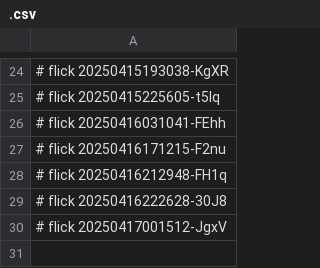
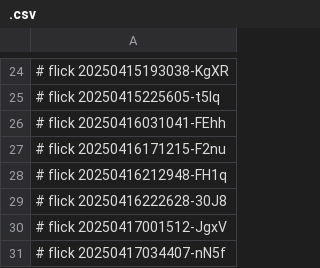
Before and after one commit to abikesa/facade, a CSV file: kitabo/python/.csv, drawn as a sheet; only a part is shown, gaps mark what is left out.

Commit message:
kitabo/python/.csv

```diff
--- a/kitabo/python/.csv
+++ b/kitabo/python/.csv
@@ -30 +30,2 @@
 # flick 20250417001512-JgxV
+# flick 20250417034407-nN5f
```
